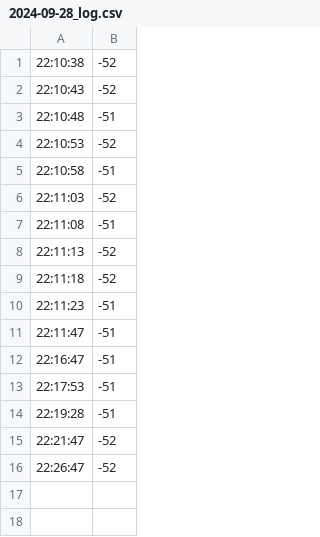
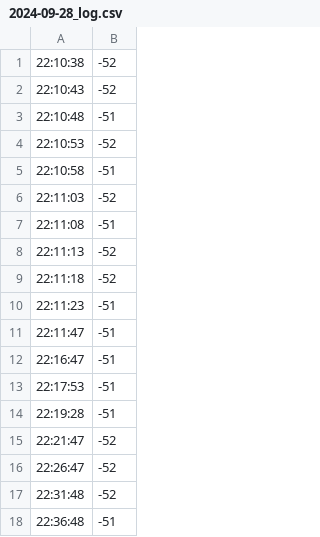
Before and after one commit to aruncs31s/PowerBeam_M5_Signal_Strength_monitor, a CSV file: src/without_sensors/readings/csv/2024-09-28_log.csv, drawn as a sheet; the diff names each change by its address in the sheet, - before the commit and + after, or states it on an @@ line.

```diff
--- a/src/without_sensors/readings/csv/2024-09-28_log.csv
+++ b/src/without_sensors/readings/csv/2024-09-28_log.csv
+row 17: 22:31:48 | -52
+row 18: 22:36:48 | -51
```
Also changed, not shown: 1 other file.
